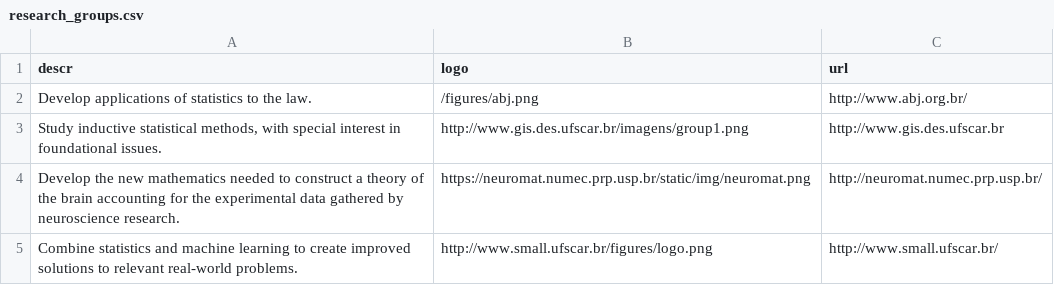
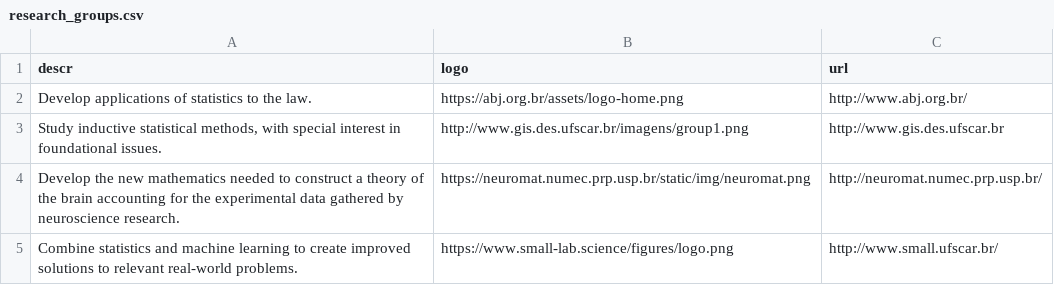
Before and after one commit to rizbicki/site, a CSV file: content/tables/research_groups.csv, drawn as a sheet.

Commit message:
fixed groups logos

```diff
--- a/content/tables/research_groups.csv
+++ b/content/tables/research_groups.csv
@@ -1,5 +1,5 @@
 descr,logo,url
-Develop applications of statistics to the law.,/figures/abj.png,http://www.abj.org.br/
+Develop applications of statistics to the law.,https://abj.org.br/assets/logo-home.png,http://www.abj.org.br/
 "Study inductive statistical methods, with special interest in foundational issues.",http://www.gis.des.ufscar.br/imagens/group1.png,http://www.gis.des.ufscar.br
 Develop the new mathematics needed to construct a theory of the brain accounting for the experimental data gathered by neuroscience research.,https://neuromat.numec.prp.usp.br/static/img/neuromat.png,http://neuromat.numec.prp.usp.br/
-Combine statistics and machine learning to create improved solutions to relevant real-world problems.,http://www.small.ufscar.br/figures/logo.png,http://www.small.ufscar.br/
+Combine statistics and machine learning to create improved solutions to relevant real-world problems.,https://www.small-lab.science/figures/logo.png,http://www.small.ufscar.br/
```
Also changed, not shown: 2 other files.
